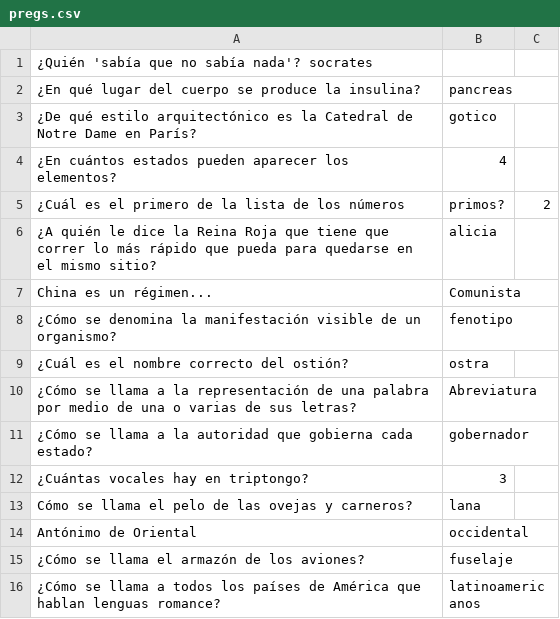
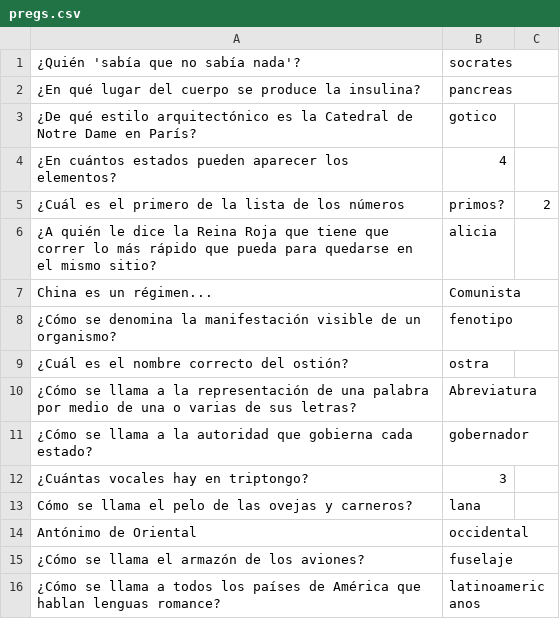
Before and after one commit to doberman7/OOP, a CSV file: maraton/pregs.csv, drawn as a sheet; removed rows and columns are numbered as before the commit, all else as after; the diff names each change by its address in the sheet, - before the commit and + after, or states it on an @@ line.

Commit message:
maraton update: added get item methods

```diff
--- a/maraton/pregs.csv
+++ b/maraton/pregs.csv
-row 1: ¿Quién 'sabía que no sabía nada'? socrates
+row 1: ¿Quién 'sabía que no sabía nada'? | socrates
```
Also changed, not shown: 3 other files.
